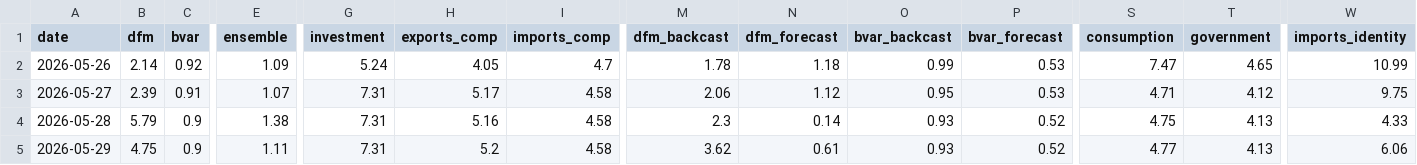
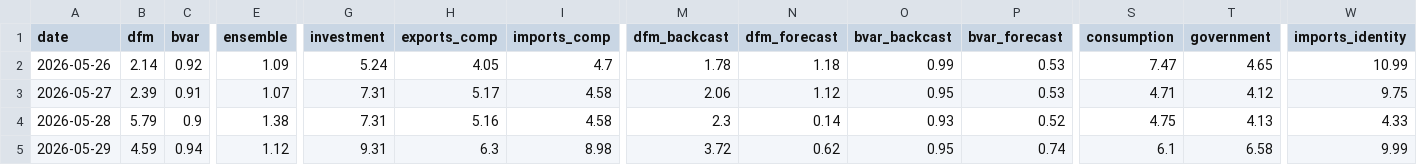
Before and after one commit to pengkodammaya/BM-ECB, a CSV file: docs/daily_log.csv, drawn as a sheet; only a part is shown, gaps mark what is left out; the diff covers the shown part only; the diff names each change by its address in the sheet, - before the commit and + after, or states it on an @@ line.

```diff
--- a/docs/daily_log.csv
+++ b/docs/daily_log.csv
-B5 (dfm): 4.75
+B5 (dfm): 4.59
-C5 (bvar): 0.9
+C5 (bvar): 0.94
-E5 (ensemble): 1.11
+E5 (ensemble): 1.12
-G5 (investment): 7.31
+G5 (investment): 9.31
-H5 (exports_comp): 5.2
+H5 (exports_comp): 6.3
-I5 (imports_comp): 4.58
+I5 (imports_comp): 8.98
-M5 (dfm_backcast): 3.62
+M5 (dfm_backcast): 3.72
-N5 (dfm_forecast): 0.61
+N5 (dfm_forecast): 0.62
-O5 (bvar_backcast): 0.93
+O5 (bvar_backcast): 0.95
-P5 (bvar_forecast): 0.52
+P5 (bvar_forecast): 0.74
-S5 (consumption): 4.77
+S5 (consumption): 6.1
-T5 (government): 4.13
+T5 (government): 6.58
-W5 (imports_identity): 6.06
+W5 (imports_identity): 9.99
```
Also changed, not shown: 8 edited cells elsewhere in this file, docs/leaderboard.csv, 1 other file.
